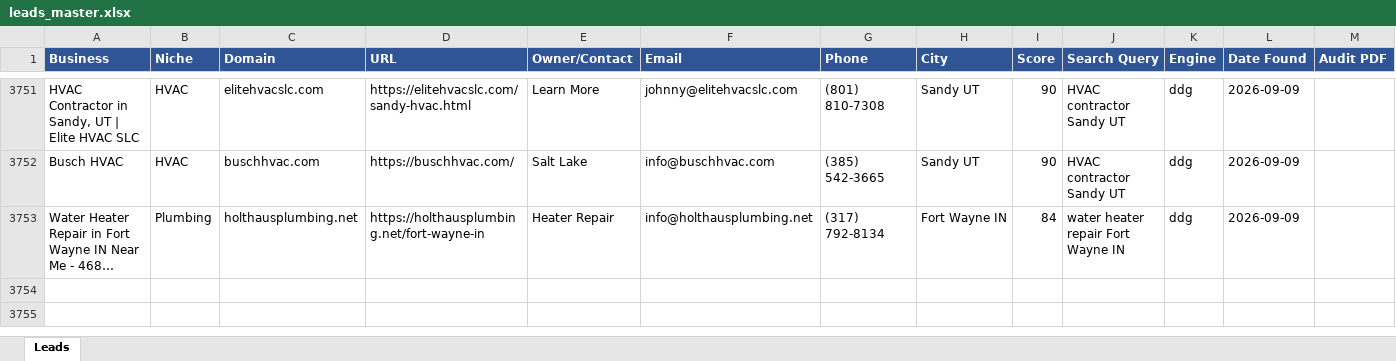
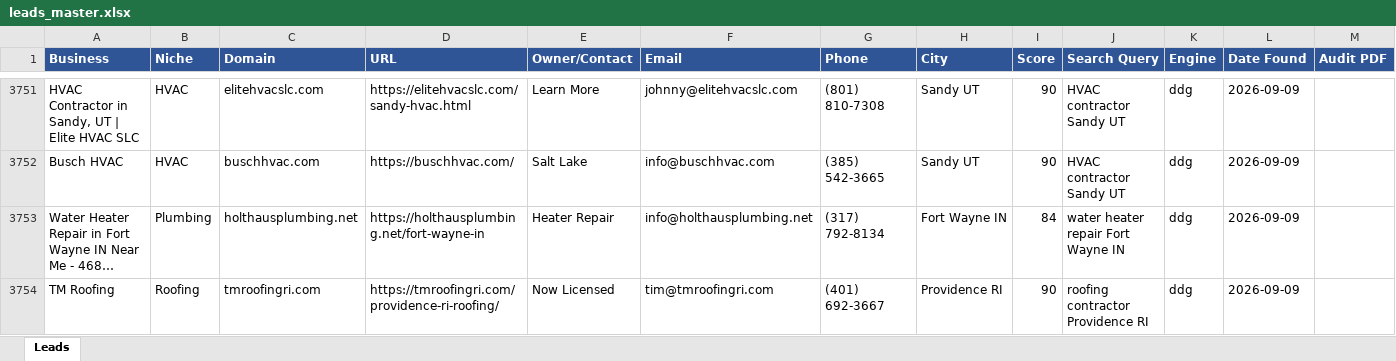
Before and after one commit to calvinbrink-create/Lead-Generation-, an Excel workbook: output/leads_master.xlsx, sheet Leads, drawn as a sheet; only a part is shown, gaps mark what is left out; long unchanged cells end in …; values as stored, in another font and other column widths than the file's, no borders; rows hold the shown columns only; the diff names each change by its address in the sheet, - before the commit and + after, or states it on an @@ line.

Commit message:
Leads: 2026-09-09 07:18 UTC (cycle 132)

```diff
--- a/output/leads_master.xlsx (sheet Leads)
+++ b/output/leads_master.xlsx (sheet Leads)
+row 3754: TM Roofing | Roofing | tmroofingri.com | https://tmroofingri.com/providence-ri-roofing/ | Now Licensed | tim@tmroofingri.com | (401) 692-3667 | Providence RI | 90 | roofing contractor Providence RI | ddg | 2026-09-09
```
Also changed, not shown: output/leads_2026-09-09.xlsx, 1 other file.
